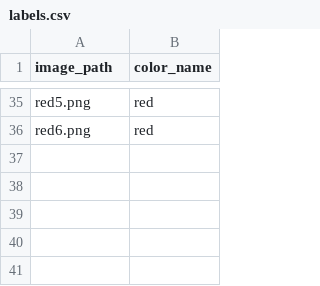
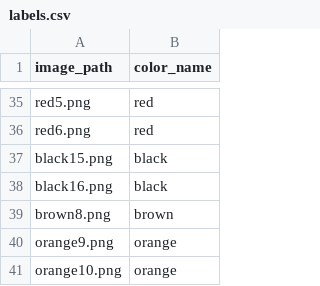
Before and after one commit to 1zhaojin2/resistor_read, a CSV file: segmented_bands/labels.csv, drawn as a sheet; only a part is shown, gaps mark what is left out; the diff names each change by its address in the sheet, - before the commit and + after, or states it on an @@ line.

```diff
--- a/segmented_bands/labels.csv
+++ b/segmented_bands/labels.csv
+row 37: black15.png | black
+row 38: black16.png | black
+row 39: brown8.png | brown
+row 40: orange9.png | orange
+row 41: orange10.png | orange
```
Also changed, not shown: 7 other files.
